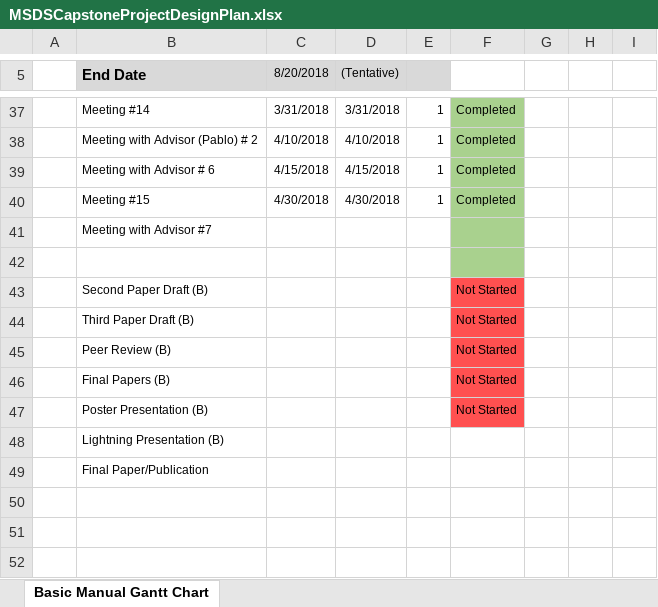
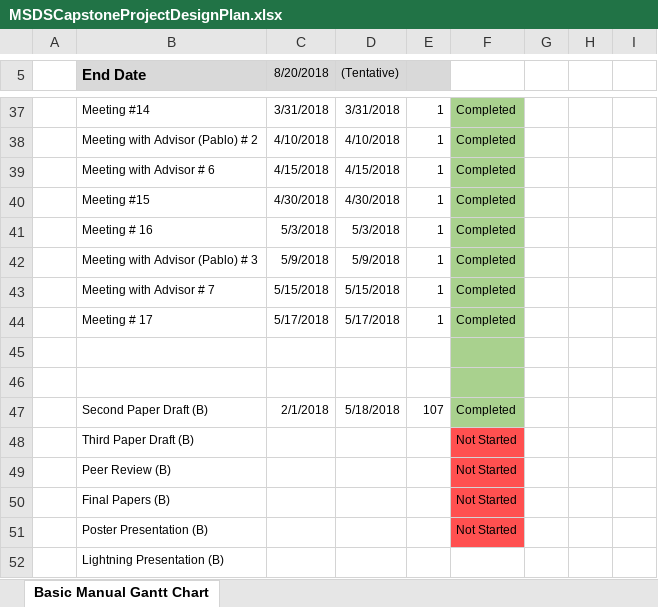
Before and after one commit to timbo112711/Risk-Scoring-for-Cryptocurrency-Transactions-on-the-Blockchain---MSDS-Capstone, an Excel workbook: Papers/MSDSCapstoneProjectDesignPlan.xlsx, sheet Basic Manual Gantt Chart, drawn as a sheet; only a part is shown, gaps mark what is left out; the shorter side is filled out with more unchanged rows; values as stored, in another font and other column widths than the file's, no borders; charts and pictures not drawn; removed rows and columns are numbered as before the commit, all else as after; the diff names each change by its address in the sheet, - before the commit and + after, or states it on an @@ line.

Commit message:
Updated as of 5/17

```diff
--- a/Papers/MSDSCapstoneProjectDesignPlan.xlsx (sheet Basic Manual Gantt Chart)
+++ b/Papers/MSDSCapstoneProjectDesignPlan.xlsx (sheet Basic Manual Gantt Chart)
-row 41:  | Meeting with Advisor #7
+row 41:  | Meeting # 16 | 5/3/2018 | 5/3/2018 | 1 | Completed
+row 42:  | Meeting with Advisor (Pablo) # 3 | 5/9/2018 | 5/9/2018 | 1 | Completed
+row 43:  | Meeting with Advisor # 7 | 5/15/2018 | 5/15/2018 | 1 | Completed
+row 44:  | Meeting # 17 | 5/17/2018 | 5/17/2018 | 1 | Completed
+row 46: (empty)
-C47 (8/20/2018): (empty)
+C47 (8/20/2018): 2/1/2018
-D47 ((Tentative)): (empty)
+D47 ((Tentative)): 5/18/2018
-E47: (empty)
+E47: 107
-F47: Not Started
+F47: Completed
-F47 fill: #FF5050
+F47 fill: #A9D18E
```
Also changed, not shown: charts or pictures.
